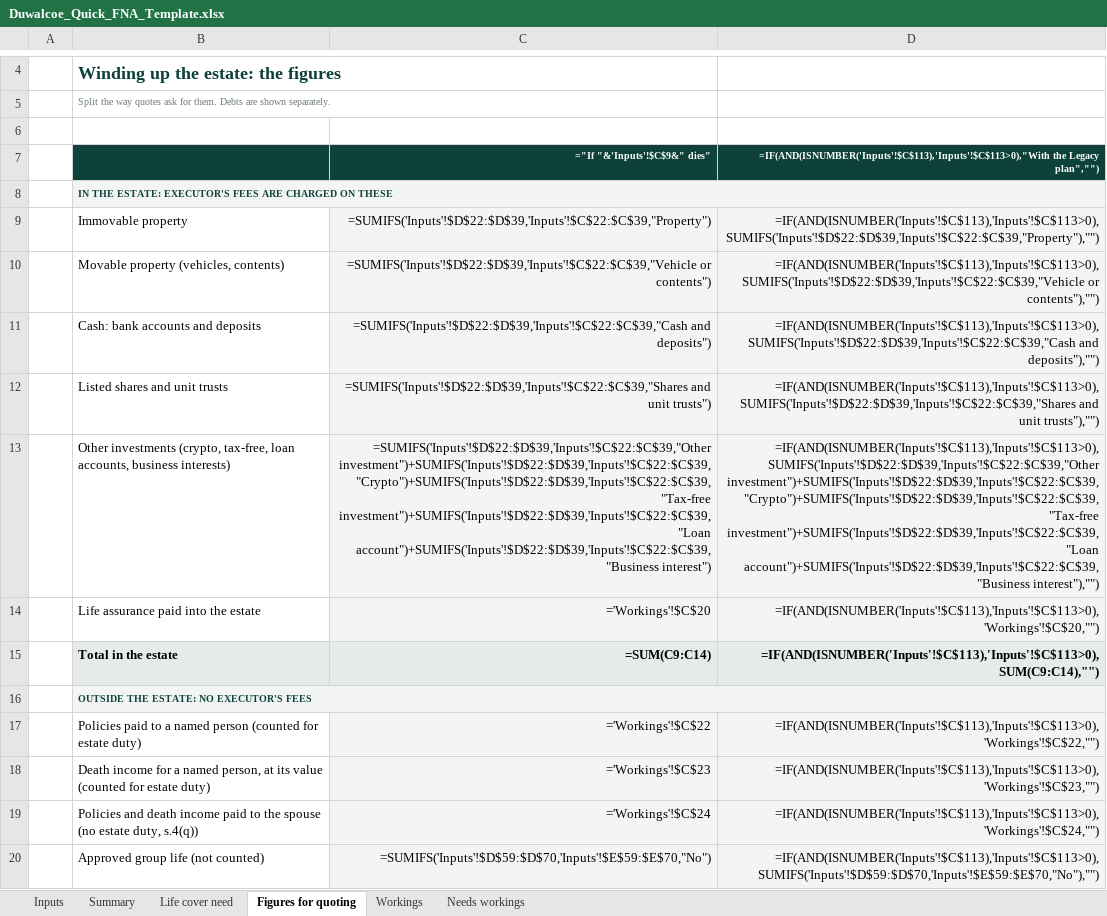
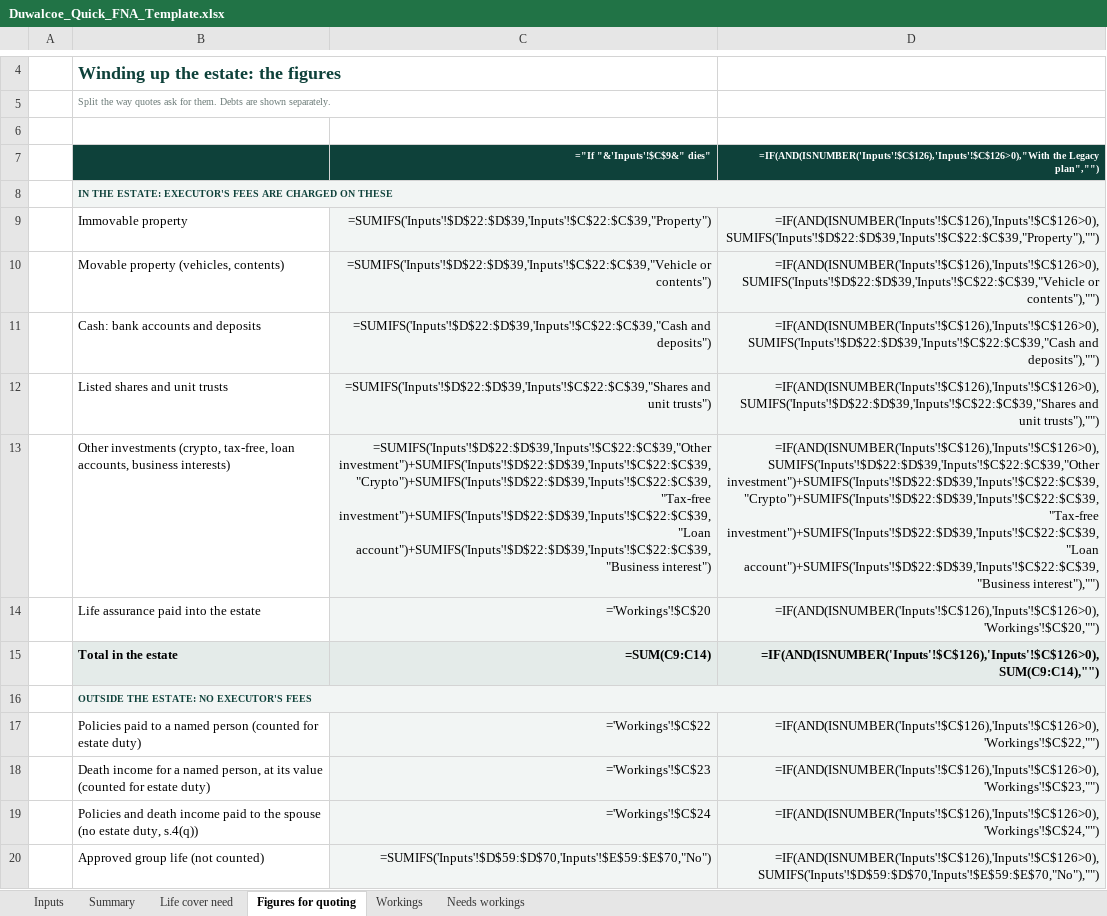
Before and after one commit to Hayesfinancial/Duwalcoe-Financial-Consultants, an Excel workbook: Duwalcoe_Quick_FNA_Template.xlsx, sheet Figures for quoting, drawn as a sheet; only a part is shown, gaps mark what is left out; values as stored, in another font and other column widths than the file's, no borders; formulas without a stored value are shown as written; the diff covers the shown part only; the diff names each change by its address in the sheet, - before the commit and + after, or states it on an @@ line.

```diff
--- a/Duwalcoe_Quick_FNA_Template.xlsx (sheet Figures for quoting)
+++ b/Duwalcoe_Quick_FNA_Template.xlsx (sheet Figures for quoting)
-D7: =IF(AND(ISNUMBER('Inputs'!$C$113),'Inputs'!$C$113>0),"With the Legacy…
+D7: =IF(AND(ISNUMBER('Inputs'!$C$126),'Inputs'!$C$126>0),"With the Legacy…
-D9: =IF(AND(ISNUMBER('Inputs'!$C$113),'Inputs'!$C$113>0),SUMIFS('Inputs'!$D$22:$D$39,'Inputs'!$C$22:$C$39,"Property"),"")
+D9: =IF(AND(ISNUMBER('Inputs'!$C$126),'Inputs'!$C$126>0),SUMIFS('Inputs'!$D$22:$D$39,'Inputs'!$C$22:$C$39,"Property"),"")
-D10: =IF(AND(ISNUMBER('Inputs'!$C$113),'Inputs'!$C$113>0),SUMIFS('Inputs'!$D$22:$D$39,'Inputs'!$C$22:$C$39,"Vehicle or contents"),"")
+D10: =IF(AND(ISNUMBER('Inputs'!$C$126),'Inputs'!$C$126>0),SUMIFS('Inputs'!$D$22:$D$39,'Inputs'!$C$22:$C$39,"Vehicle or contents"),"")
-D11: =IF(AND(ISNUMBER('Inputs'!$C$113),'Inputs'!$C$113>0),SUMIFS('Inputs'!$D$22:$D$39,'Inputs'!$C$22:$C$39,"Cash and deposits"),"")
+D11: =IF(AND(ISNUMBER('Inputs'!$C$126),'Inputs'!$C$126>0),SUMIFS('Inputs'!$D$22:$D$39,'Inputs'!$C$22:$C$39,"Cash and deposits"),"")
-D12: =IF(AND(ISNUMBER('Inputs'!$C$113),'Inputs'!$C$113>0),SUMIFS('Inputs'!$D$22:$D$39,'Inputs'!$C$22:$C$39,"Shares and unit…
+D12: =IF(AND(ISNUMBER('Inputs'!$C$126),'Inputs'!$C$126>0),SUMIFS('Inputs'!$D$22:$D$39,'Inputs'!$C$22:$C$39,"Shares and unit…
-D13: =IF(AND(ISNUMBER('Inputs'!$C$113),'Inputs'!$C$113>0),SUMIFS('Inputs'!$D$22:$D$39,'Inputs'!$C$22:$C$39,"Other investment")+SUMIFS('Inputs'!$D$22:$D$39,'Inputs'!$C$22:$C$39,"Crypto")+SUMIFS('Inputs'!$D$22:$D$39,'Inputs'!$C$22:$C$39,"Tax-free investment")+SUMIFS('Inputs'!$D$22:$D$39,'Inputs'!$C$22:$C$39,"Loan…
+D13: =IF(AND(ISNUMBER('Inputs'!$C$126),'Inputs'!$C$126>0),SUMIFS('Inputs'!$D$22:$D$39,'Inputs'!$C$22:$C$39,"Other investment")+SUMIFS('Inputs'!$D$22:$D$39,'Inputs'!$C$22:$C$39,"Crypto")+SUMIFS('Inputs'!$D$22:$D$39,'Inputs'!$C$22:$C$39,"Tax-free investment")+SUMIFS('Inputs'!$D$22:$D$39,'Inputs'!$C$22:$C$39,"Loan…
-D14: =IF(AND(ISNUMBER('Inputs'!$C$113),'Inputs'!$C$113>0),'Workings'!$C$20,"")
+D14: =IF(AND(ISNUMBER('Inputs'!$C$126),'Inputs'!$C$126>0),'Workings'!$C$20,"")
-D15: =IF(AND(ISNUMBER('Inputs'!$C$113),'Inputs'!$C$113>0),SUM(C9:C14),"")
+D15: =IF(AND(ISNUMBER('Inputs'!$C$126),'Inputs'!$C$126>0),SUM(C9:C14),"")
-D17: =IF(AND(ISNUMBER('Inputs'!$C$113),'Inputs'!$C$113>0),'Workings'!$C$22,"")
+D17: =IF(AND(ISNUMBER('Inputs'!$C$126),'Inputs'!$C$126>0),'Workings'!$C$22,"")
-D18: =IF(AND(ISNUMBER('Inputs'!$C$113),'Inputs'!$C$113>0),'Workings'!$C$23,"")
+D18: =IF(AND(ISNUMBER('Inputs'!$C$126),'Inputs'!$C$126>0),'Workings'!$C$23,"")
-D19: =IF(AND(ISNUMBER('Inputs'!$C$113),'Inputs'!$C$113>0),'Workings'!$C$24,"")
+D19: =IF(AND(ISNUMBER('Inputs'!$C$126),'Inputs'!$C$126>0),'Workings'!$C$24,"")
-D20: =IF(AND(ISNUMBER('Inputs'!$C$113),'Inputs'!$C$113>0),SUMIFS('Inputs'!$D$59:$D$70,'Inputs'!$E$59:$E$70,"No"),"")
+D20: =IF(AND(ISNUMBER('Inputs'!$C$126),'Inputs'!$C$126>0),SUMIFS('Inputs'!$D$59:$D$70,'Inputs'!$E$59:$E$70,"No"),"")
```
Also changed, not shown: 13 edited cells elsewhere in this sheet, sheet Workings, sheet Inputs, sheet Summary, sheet Needs workings, sheet Life cover need, hidden cells, 1 other file.
